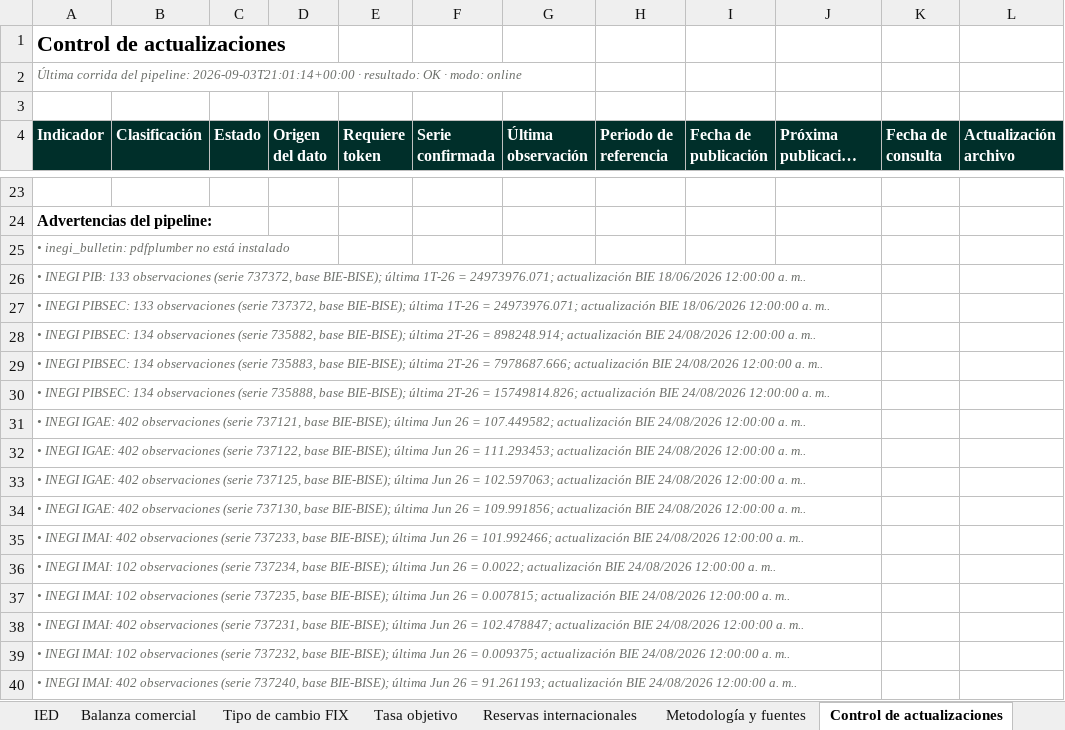
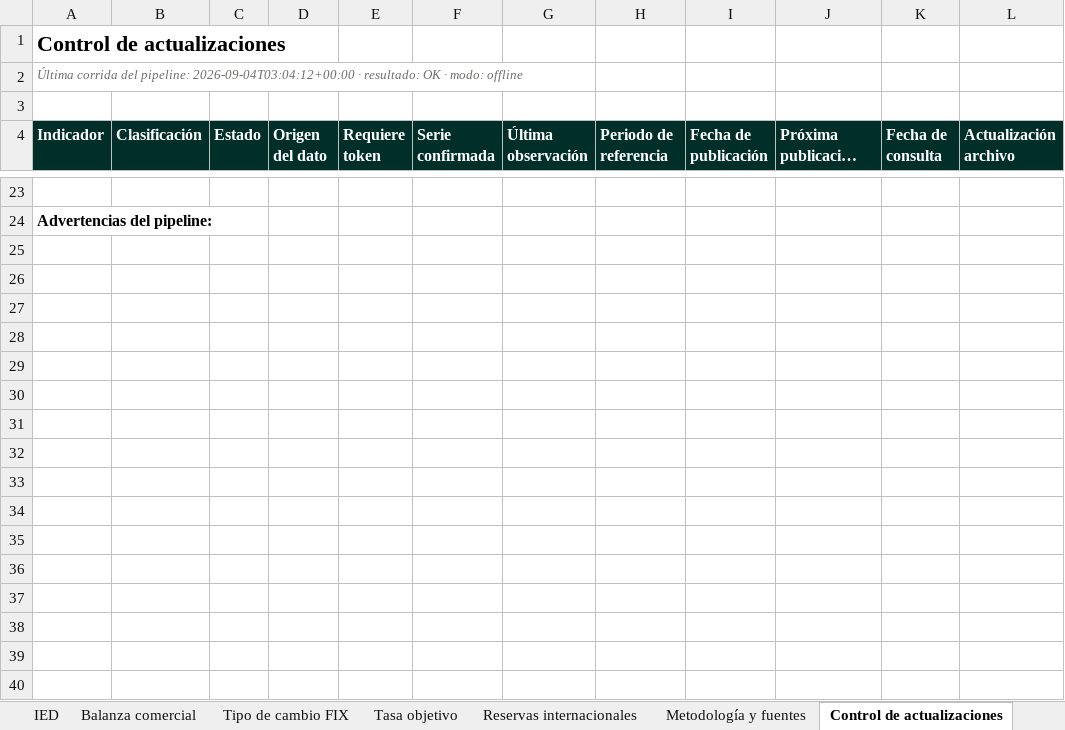
Before and after one commit to luisbuendiag/Indicadores_macroeconomicos_Mex, an Excel workbook: downloads/Indicadores_Macroeconomicos_Mexico_Actualizado.xlsx, sheet Control de actualizaciones, drawn as a sheet; only a part is shown, gaps mark what is left out; long unchanged cells end in …; values as stored, in another font and other column widths than the file's, no borders; rows hold the shown columns only; the diff covers the shown part only; the diff names each change by its address in the sheet, - before the commit and + after, or states it on an @@ line.

```diff
--- a/downloads/Indicadores_Macroeconomicos_Mexico_Actualizado.xlsx (sheet Control de actualizaciones)
+++ b/downloads/Indicadores_Macroeconomicos_Mexico_Actualizado.xlsx (sheet Control de actualizaciones)
-A2 (Indicador): …del pipeline: 2026-09-03T21:01:14+00:00 · resultado: OK · modo: online
+A2 (Indicador): …del pipeline: 2026-09-04T03:04:12+00:00 · resultado: OK · modo: offline
-row 25: • inegi_bulletin: pdfplumber no está instalado
-row 26: • INEGI PIB: 133 observaciones (serie 737372, base BIE-BISE); última 1T-26 = 24973976.071; actualización BIE 18/06/2026 12:00:00 a. m..
-row 27: • INEGI PIBSEC: 133 observaciones (serie 737372, base BIE-BISE); última 1T-26 = 24973976.071; actualización BIE 18/06/2026 12:00:00 a. m..
-row 28: • INEGI PIBSEC: 134 observaciones (serie 735882, base BIE-BISE); última 2T-26 = 898248.914; actualización BIE 24/08/2026 12:00:00 a. m..
-row 29: • INEGI PIBSEC: 134 observaciones (serie 735883, base BIE-BISE); última 2T-26 = 7978687.666; actualización BIE 24/08/2026 12:00:00 a. m..
-row 30: • INEGI PIBSEC: 134 observaciones (serie 735888, base BIE-BISE); última 2T-26 = 15749814.826; actualización BIE 24/08/2026 12:00:00 a. m..
-row 31: • INEGI IGAE: 402 observaciones (serie 737121, base BIE-BISE); última Jun 26 = 107.449582; actualización BIE 24/08/2026 12:00:00 a. m..
-row 32: • INEGI IGAE: 402 observaciones (serie 737122, base BIE-BISE); última Jun 26 = 111.293453; actualización BIE 24/08/2026 12:00:00 a. m..
-row 33: • INEGI IGAE: 402 observaciones (serie 737125, base BIE-BISE); última Jun 26 = 102.597063; actualización BIE 24/08/2026 12:00:00 a. m..
-row 34: • INEGI IGAE: 402 observaciones (serie 737130, base BIE-BISE); última Jun 26 = 109.991856; actualización BIE 24/08/2026 12:00:00 a. m..
-row 35: • INEGI IMAI: 402 observaciones (serie 737233, base BIE-BISE); última Jun 26 = 101.992466; actualización BIE 24/08/2026 12:00:00 a. m..
-row 36: • INEGI IMAI: 102 observaciones (serie 737234, base BIE-BISE); última Jun 26 = 0.0022; actualización BIE 24/08/2026 12:00:00 a. m..
-row 37: • INEGI IMAI: 102 observaciones (serie 737235, base BIE-BISE); última Jun 26 = 0.007815; actualización BIE 24/08/2026 12:00:00 a. m..
-row 38: • INEGI IMAI: 402 observaciones (serie 737231, base BIE-BISE); última Jun 26 = 102.478847; actualización BIE 24/08/2026 12:00:00 a. m..
-row 39: • INEGI IMAI: 102 observaciones (serie 737232, base BIE-BISE); última Jun 26 = 0.009375; actualización BIE 24/08/2026 12:00:00 a. m..
-row 40: • INEGI IMAI: 402 observaciones (serie 737240, base BIE-BISE); última Jun 26 = 91.261193; actualización BIE 24/08/2026 12:00:00 a. m..
```
Also changed, not shown: 74 removed rows and 1 edited cell elsewhere in this sheet, sheet Síntesis de coyuntura, sheet Metodología y fuentes, sheet Tipo de cambio FIX, sheet Tasa objetivo, downloads/indicadores/BCMM/BCMM_datos.xlsx, downloads/indicadores/IMFBCF/IMFBCF_datos.xlsx, 23 other files.
